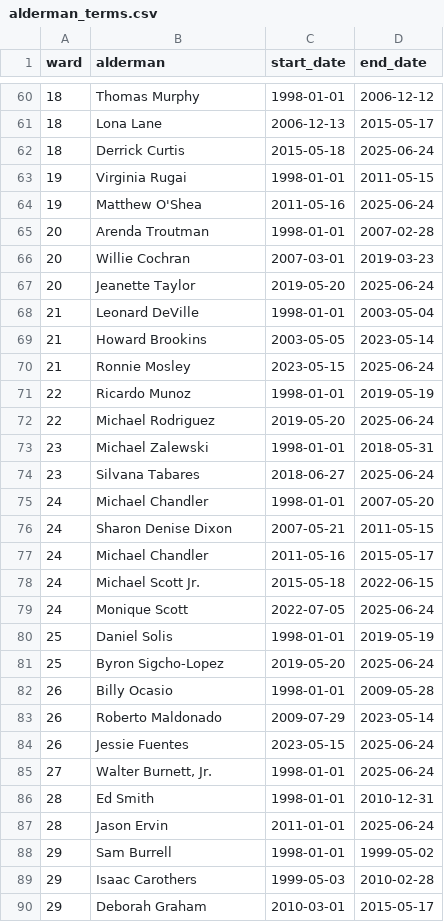
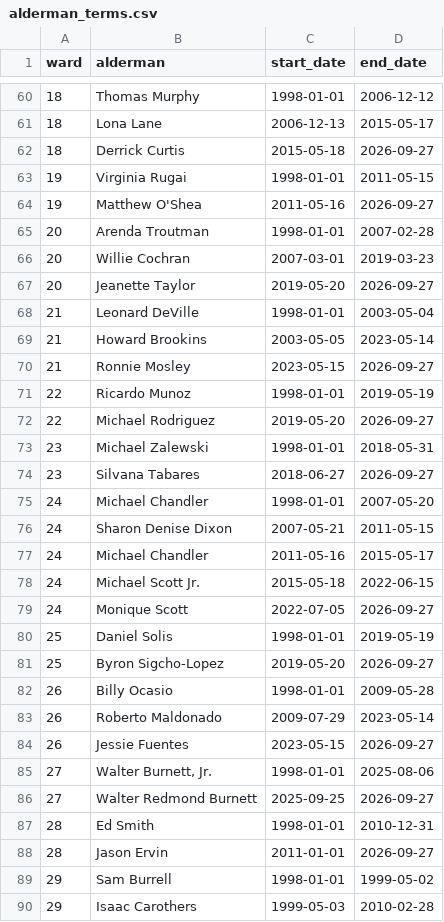
Before and after one commit to JacobHerbstman/aldermanic_privilege, a CSV file: tasks/create_alderman_data/adjudication/alderman_terms.csv, drawn as a sheet; only a part is shown, gaps mark what is left out; the shorter side is filled out with more unchanged rows; the diff covers the shown part only.

```diff
--- a/tasks/create_alderman_data/adjudication/alderman_terms.csv
+++ b/tasks/create_alderman_data/adjudication/alderman_terms.csv
@@ -61,15 +61,15 @@ ward,alderman,start_date,end_date
 18,Lona Lane,2006-12-13,2015-05-17
-18,Derrick Curtis,2015-05-18,2025-06-24
+18,Derrick Curtis,2015-05-18,2026-09-27
 19,Virginia Rugai,1998-01-01,2011-05-15
-19,Matthew O'Shea,2011-05-16,2025-06-24
+19,Matthew O'Shea,2011-05-16,2026-09-27
 20,Arenda Troutman,1998-01-01,2007-02-28
 20,Willie Cochran,2007-03-01,2019-03-23
-20,Jeanette Taylor,2019-05-20,2025-06-24
+20,Jeanette Taylor,2019-05-20,2026-09-27
 21,Leonard DeVille,1998-01-01,2003-05-04
 21,Howard Brookins,2003-05-05,2023-05-14
-21,Ronnie Mosley,2023-05-15,2025-06-24
+21,Ronnie Mosley,2023-05-15,2026-09-27
 22,Ricardo Munoz,1998-01-01,2019-05-19
-22,Michael Rodriguez,2019-05-20,2025-06-24
+22,Michael Rodriguez,2019-05-20,2026-09-27
 23,Michael Zalewski,1998-01-01,2018-05-31
-23,Silvana Tabares,2018-06-27,2025-06-24
+23,Silvana Tabares,2018-06-27,2026-09-27
 24,Michael Chandler,1998-01-01,2007-05-20
@@ -78,11 +78,12 @@ ward,alderman,start_date,end_date
 24,Michael Scott Jr.,2015-05-18,2022-06-15
-24,Monique Scott,2022-07-05,2025-06-24
+24,Monique Scott,2022-07-05,2026-09-27
 25,Daniel Solis,1998-01-01,2019-05-19
-25,Byron Sigcho-Lopez,2019-05-20,2025-06-24
+25,Byron Sigcho-Lopez,2019-05-20,2026-09-27
 26,Billy Ocasio,1998-01-01,2009-05-28
 26,Roberto Maldonado,2009-07-29,2023-05-14
-26,Jessie Fuentes,2023-05-15,2025-06-24
-27,"Walter Burnett, Jr.",1998-01-01,2025-06-24
+26,Jessie Fuentes,2023-05-15,2026-09-27
+27,"Walter Burnett, Jr.",1998-01-01,2025-08-06
+27,Walter Redmond Burnett,2025-09-25,2026-09-27
 28,Ed Smith,1998-01-01,2010-12-31
-28,Jason Ervin,2011-01-01,2025-06-24
+28,Jason Ervin,2011-01-01,2026-09-27
 29,Sam Burrell,1998-01-01,1999-05-02
```
Also changed, not shown: 1 added row and 39 edited cells elsewhere in this file, 3 other files.
